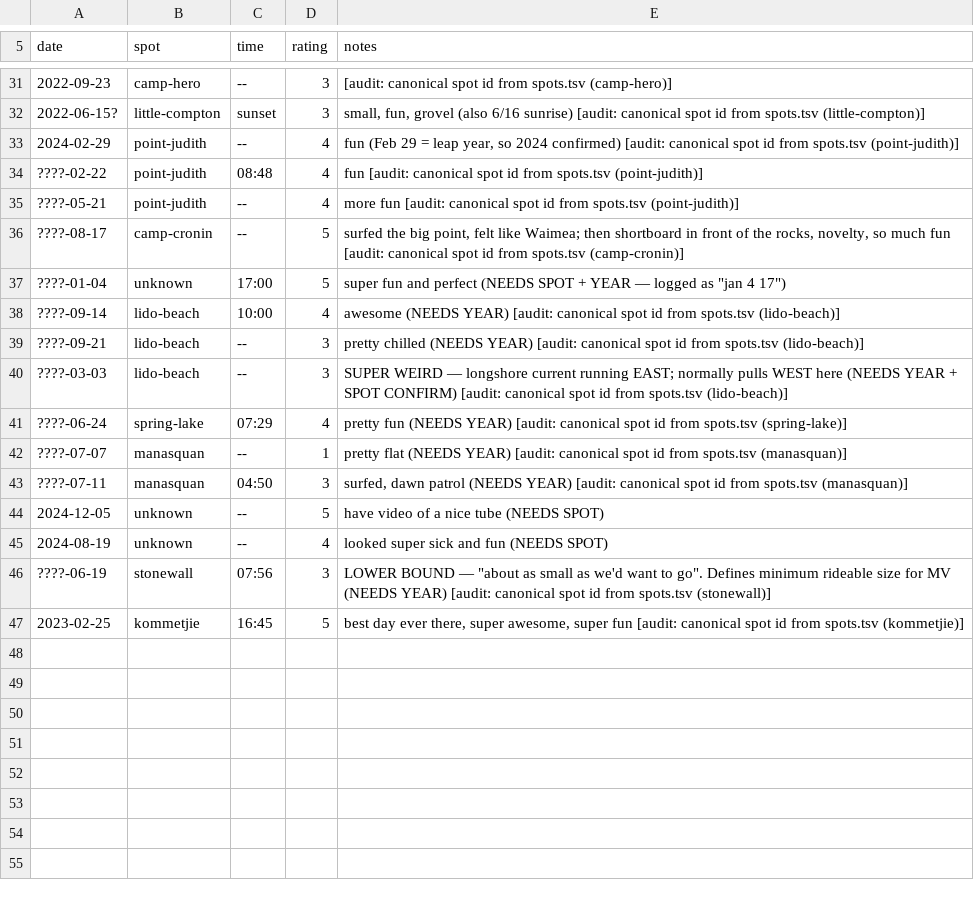
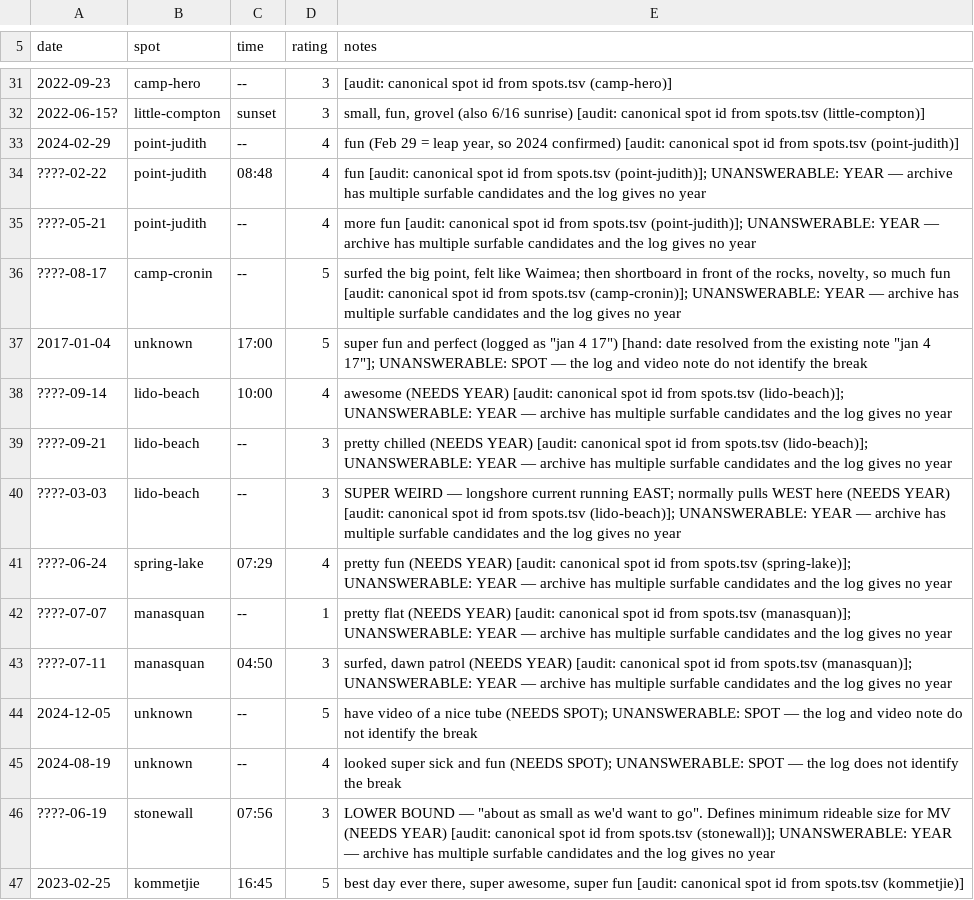
Before and after one commit to VortiMedia/surf, a TSV file: data/sessions.tsv, drawn as a sheet; only a part is shown, gaps mark what is left out.

Commit message:
Resolve session audit residuals (#2)

```diff
--- a/data/sessions.tsv
+++ b/data/sessions.tsv
@@ -33,15 +33,15 @@ date	spot	time	rating	notes
 2024-02-29	point-judith	--	4	fun  (Feb 29 = leap year, so 2024 confirmed) [audit: canonical spot id from spots.tsv (point-judith)]
-????-02-22	point-judith	08:48	4	fun [audit: canonical spot id from spots.tsv (point-judith)]
-????-05-21	point-judith	--	4	more fun [audit: canonical spot id from spots.tsv (point-judith)]
-????-08-17	camp-cronin	--	5	surfed the big point, felt like Waimea; then shortboard in front of the rocks, novelty, so much fun [audit: canonical spot id from spots.tsv (camp-cronin)]
-????-01-04	unknown	17:00	5	super fun and perfect  (NEEDS SPOT + YEAR — logged as "jan 4 17")
-????-09-14	lido-beach	10:00	4	awesome  (NEEDS YEAR) [audit: canonical spot id from spots.tsv (lido-beach)]
-????-09-21	lido-beach	--	3	pretty chilled  (NEEDS YEAR) [audit: canonical spot id from spots.tsv (lido-beach)]
-????-03-03	lido-beach	--	3	SUPER WEIRD — longshore current running EAST; normally pulls WEST here  (NEEDS YEAR + SPOT CONFIRM) [audit: canonical spot id from spots.tsv (lido-beach)]
-????-06-24	spring-lake	07:29	4	pretty fun  (NEEDS YEAR) [audit: canonical spot id from spots.tsv (spring-lake)]
-????-07-07	manasquan	--	1	pretty flat  (NEEDS YEAR) [audit: canonical spot id from spots.tsv (manasquan)]
-????-07-11	manasquan	04:50	3	surfed, dawn patrol  (NEEDS YEAR) [audit: canonical spot id from spots.tsv (manasquan)]
-2024-12-05	unknown	--	5	have video of a nice tube  (NEEDS SPOT)
-2024-08-19	unknown	--	4	looked super sick and fun  (NEEDS SPOT)
-????-06-19	stonewall	07:56	3	LOWER BOUND — "about as small as we'd want to go". Defines minimum rideable size for MV  (NEEDS YEAR) [audit: canonical spot id from spots.tsv (stonewall)]
+????-02-22	point-judith	08:48	4	fun [audit: canonical spot id from spots.tsv (point-judith)]; UNANSWERABLE: YEAR — archive has multiple surfable candidates and the log gives no year
+????-05-21	point-judith	--	4	more fun [audit: canonical spot id from spots.tsv (point-judith)]; UNANSWERABLE: YEAR — archive has multiple surfable candidates and the log gives no year
+????-08-17	camp-cronin	--	5	surfed the big point, felt like Waimea; then shortboard in front of the rocks, novelty, so much fun [audit: canonical spot id from spots.tsv (camp-cronin)]; UNANSWERABLE: YEAR — archive has multiple surfable candidates and the log gives no year
+2017-01-04	unknown	17:00	5	super fun and perfect  (logged as "jan 4 17") [hand: date resolved from the existing note "jan 4 17"]; UNANSWERABLE: SPOT — the log and video note do not identify the break
+????-09-14	lido-beach	10:00	4	awesome  (NEEDS YEAR) [audit: canonical spot id from spots.tsv (lido-beach)]; UNANSWERABLE: YEAR — archive has multiple surfable candidates and the log gives no year
+????-09-21	lido-beach	--	3	pretty chilled  (NEEDS YEAR) [audit: canonical spot id from spots.tsv (lido-beach)]; UNANSWERABLE: YEAR — archive has multiple surfable candidates and the log gives no year
+????-03-03	lido-beach	--	3	SUPER WEIRD — longshore current running EAST; normally pulls WEST here  (NEEDS YEAR) [audit: canonical spot id from spots.tsv (lido-beach)]; UNANSWERABLE: YEAR — archive has multiple surfable candidates and the log gives no year
+????-06-24	spring-lake	07:29	4	pretty fun  (NEEDS YEAR) [audit: canonical spot id from spots.tsv (spring-lake)]; UNANSWERABLE: YEAR — archive has multiple surfable candidates and the log gives no year
+????-07-07	manasquan	--	1	pretty flat  (NEEDS YEAR) [audit: canonical spot id from spots.tsv (manasquan)]; UNANSWERABLE: YEAR — archive has multiple surfable candidates and the log gives no year
+????-07-11	manasquan	04:50	3	surfed, dawn patrol  (NEEDS YEAR) [audit: canonical spot id from spots.tsv (manasquan)]; UNANSWERABLE: YEAR — archive has multiple surfable candidates and the log gives no year
+2024-12-05	unknown	--	5	have video of a nice tube  (NEEDS SPOT); UNANSWERABLE: SPOT — the log and video note do not identify the break
+2024-08-19	unknown	--	4	looked super sick and fun  (NEEDS SPOT); UNANSWERABLE: SPOT — the log does not identify the break
+????-06-19	stonewall	07:56	3	LOWER BOUND — "about as small as we'd want to go". Defines minimum rideable size for MV  (NEEDS YEAR) [audit: canonical spot id from spots.tsv (stonewall)]; UNANSWERABLE: YEAR — archive has multiple surfable candidates and the log gives no year
 2023-02-25	kommetjie	16:45	5	best day ever there, super awesome, super fun [audit: canonical spot id from spots.tsv (kommetjie)]
```
Also changed, not shown: 4 other files.
